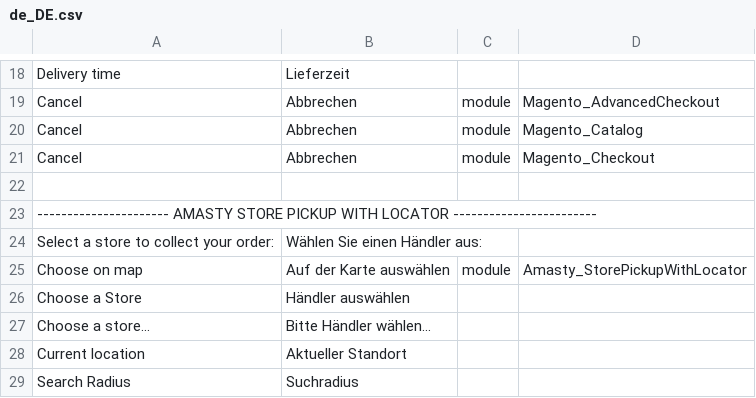
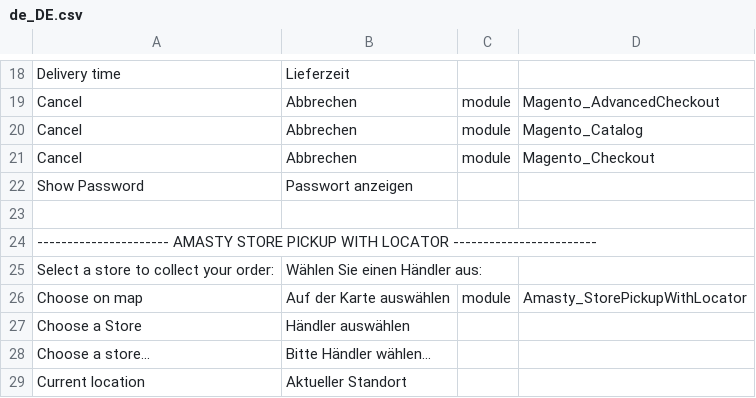
Before and after one commit to mironsoft75/magento2.theme.lightweight, a CSV file: i18n/de_DE.csv, drawn as a sheet; only a part is shown, gaps mark what is left out; the shorter side is filled out with more unchanged rows; the diff names each change by its address in the sheet, - before the commit and + after, or states it on an @@ line.

Commit message:
Update de_DE.csv

```diff
--- a/i18n/de_DE.csv
+++ b/i18n/de_DE.csv
+row 22: Show Password | Passwort anzeigen
```
